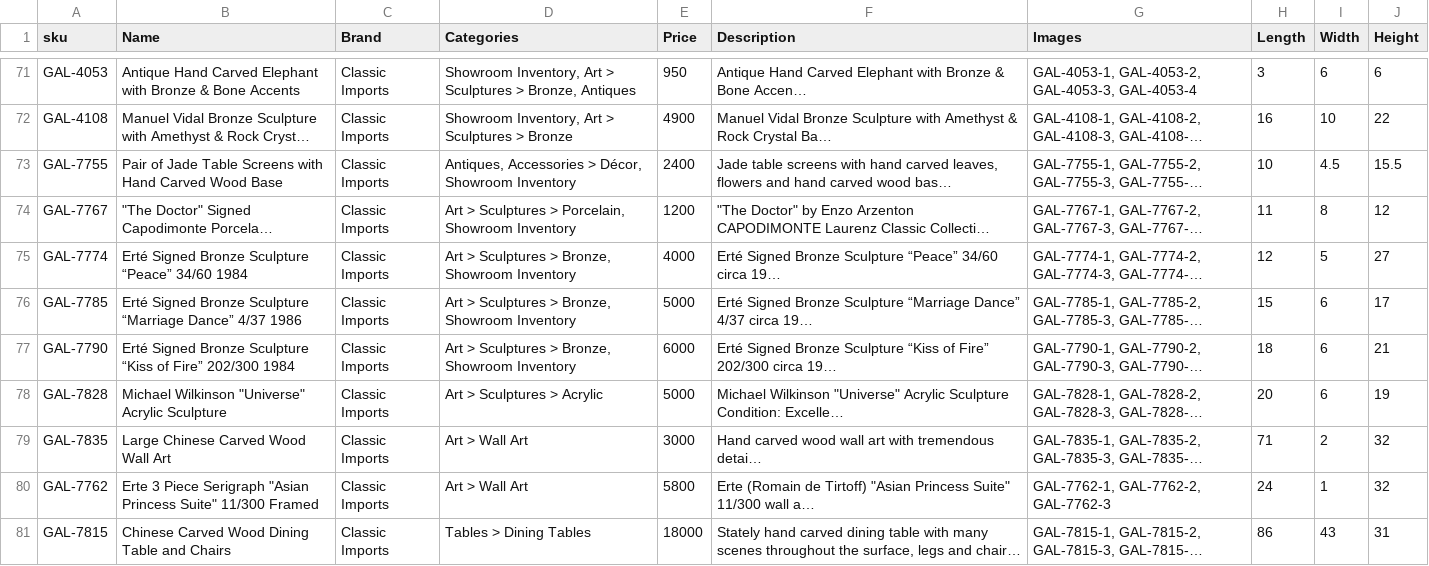
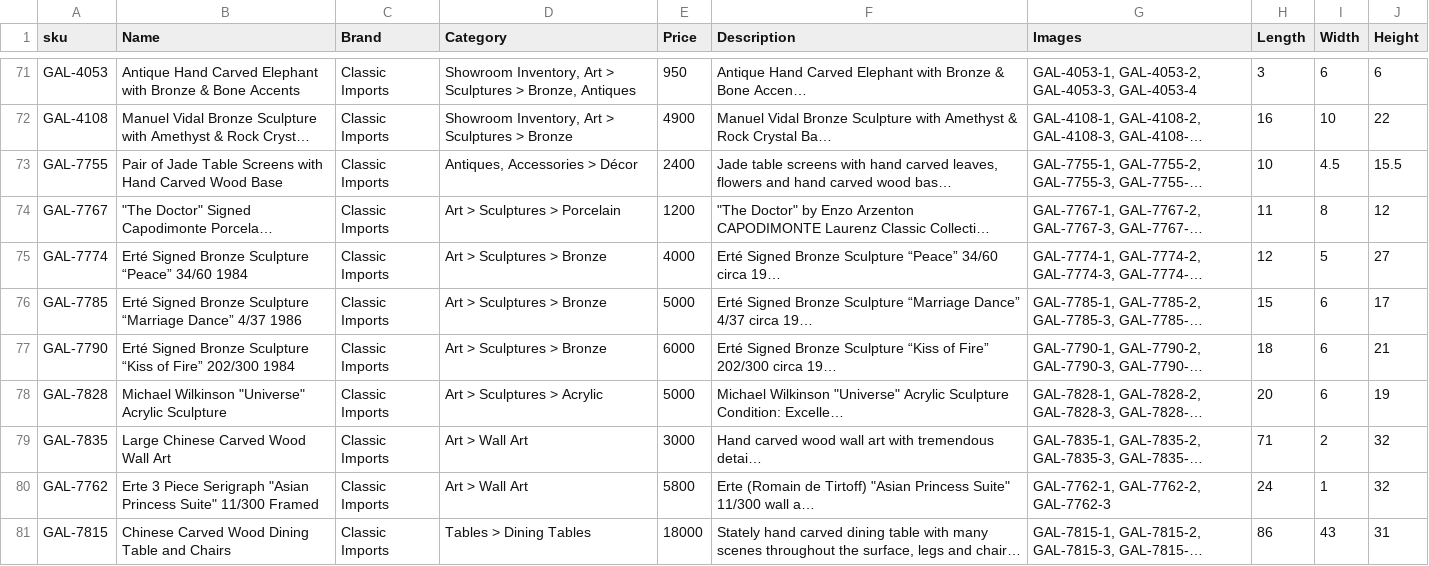
Before and after one commit to taggart-maher/Classic-Imports-and-Design, a CSV file: Catagory Software/OLD-CSVS/Classic Imports.csv, drawn as a sheet; only a part is shown, gaps mark what is left out; long unchanged cells end in …; the diff covers the shown part only; the diff names each change by its address in the sheet, - before the commit and + after, or states it on an @@ line.

```diff
--- a/Catagory Software/OLD-CSVS/Classic Imports.csv
+++ b/Catagory Software/OLD-CSVS/Classic Imports.csv
-D1: Categories
+D1: Category
-D73 (Category): Antiques, Accessories > Décor, Showroom Inventory
+D73 (Category): Antiques, Accessories > Décor
-D74 (Category): Art > Sculptures > Porcelain, Showroom Inventory
+D74 (Category): Art > Sculptures > Porcelain
-D75:D77 (Category): Art > Sculptures > Bronze, Showroom Inventory
+D75:D77 (Category): Art > Sculptures > Bronze
```
Also changed, not shown: 39 edited cells elsewhere in this file, Catagory Software/OLD-CSVS/Baker.csv, Catagory Software/OLD-CSVS/COSTANTNI PIETRO.csv, 21 other files.
